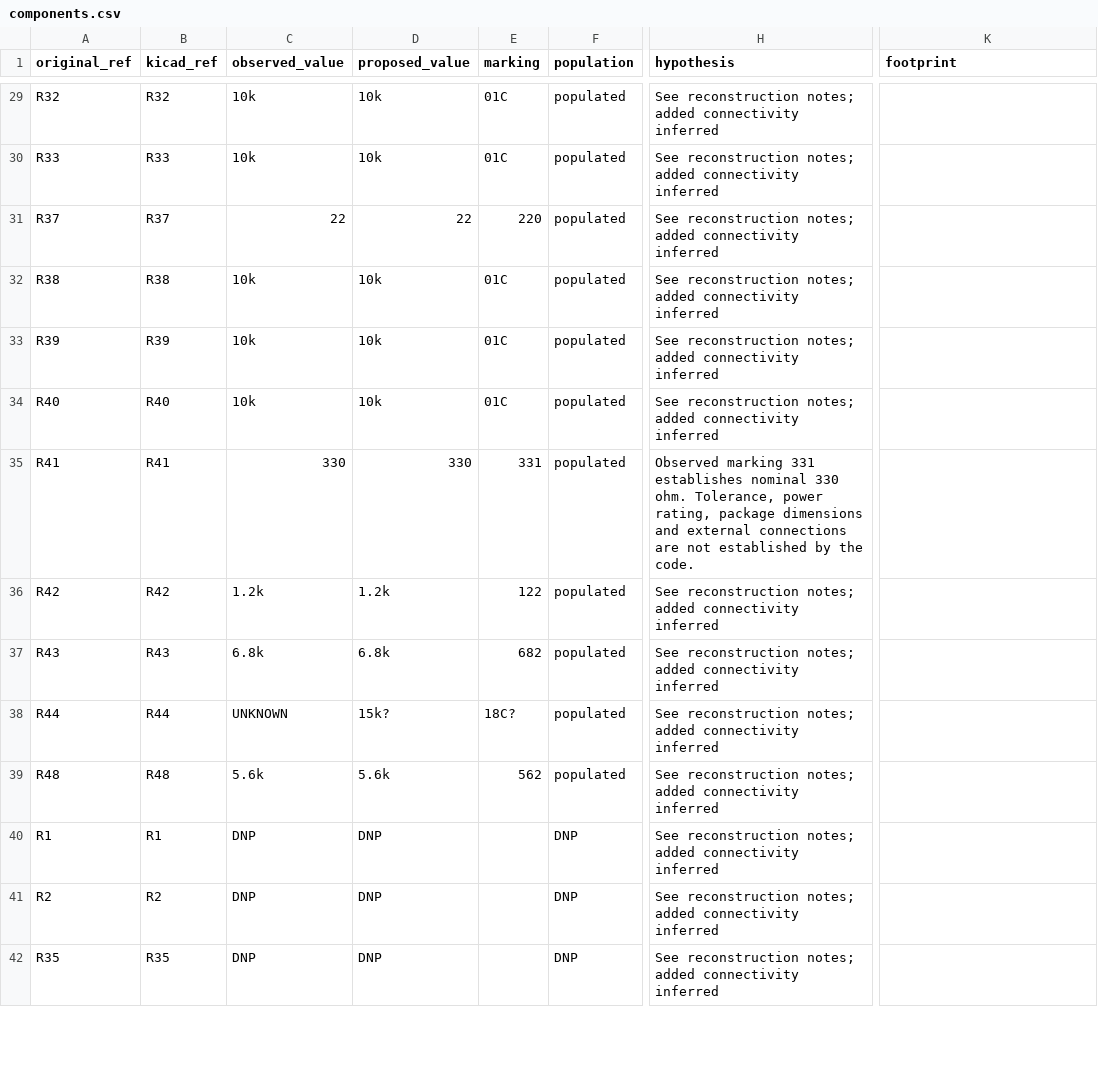
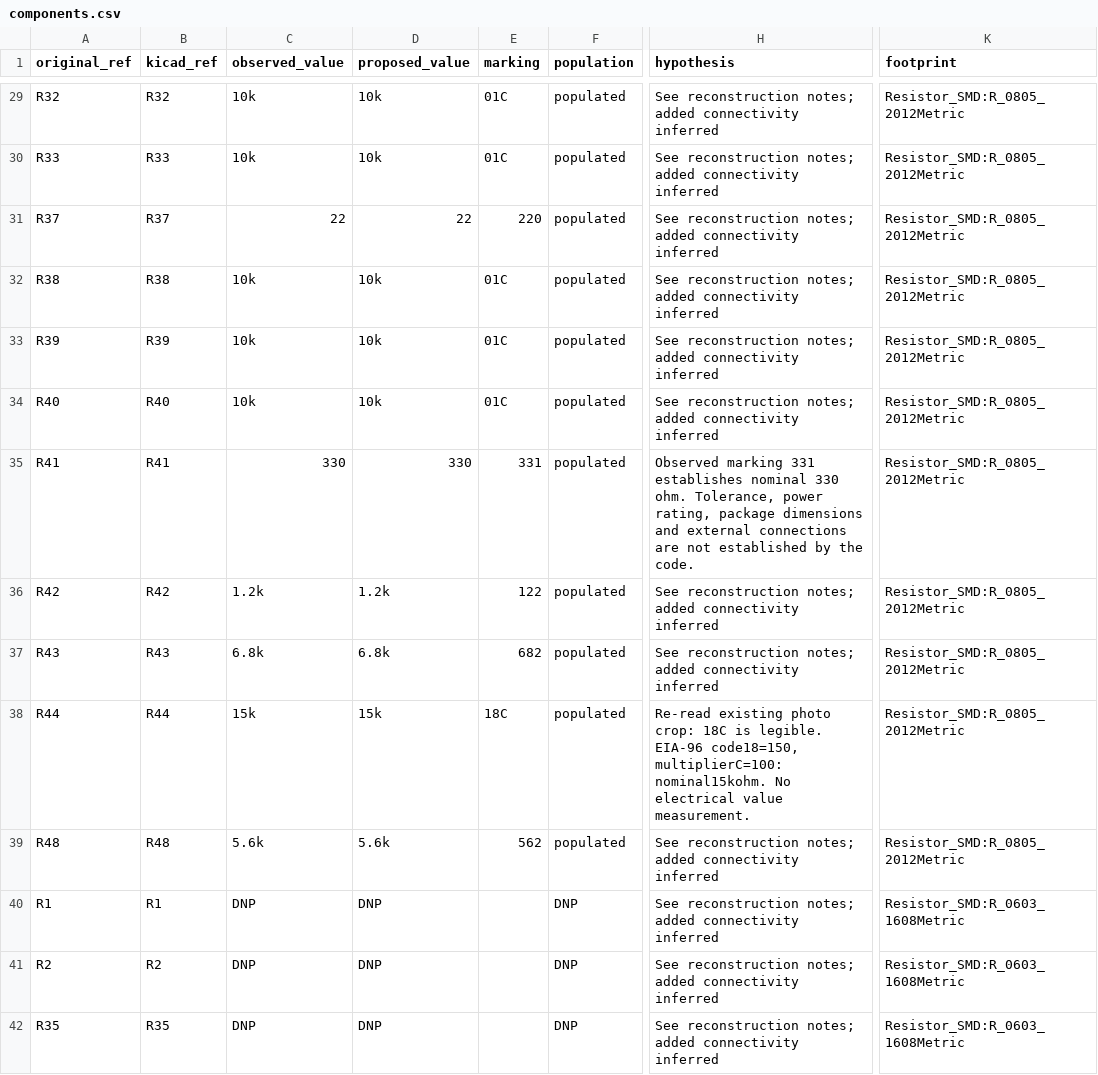
Before and after one commit to kerby2000/PetSafe-PCB, a CSV file: evidence/components.csv, drawn as a sheet; only a part is shown, gaps mark what is left out; the diff covers the shown part only; the diff names each change by its address in the sheet, - before the commit and + after, or states it on an @@ line.

Commit message:
Assign stock footprint candidates and audit remaining reconstruction gaps

```diff
--- a/evidence/components.csv
+++ b/evidence/components.csv
-K29:K39 (footprint): (empty)
+K29:K39 (footprint): Resistor_SMD:R_0805_2012Metric
-C38 (observed_value): UNKNOWN
+C38 (observed_value): 15k
-D38 (proposed_value): 15k?
+D38 (proposed_value): 15k
-E38 (marking): 18C?
+E38 (marking): 18C
-H38 (hypothesis): See reconstruction notes; added connectivity inferred
+H38 (hypothesis): Re-read existing photo crop: 18C is legible. EIA-96 code18=150, multiplierC=100: nominal15kohm. No electrical value measurement.
-K40:K42 (footprint): (empty)
+K40:K42 (footprint): Resistor_SMD:R_0603_1608Metric
```
Also changed, not shown: 116 edited cells elsewhere in this file, 34 other files.
